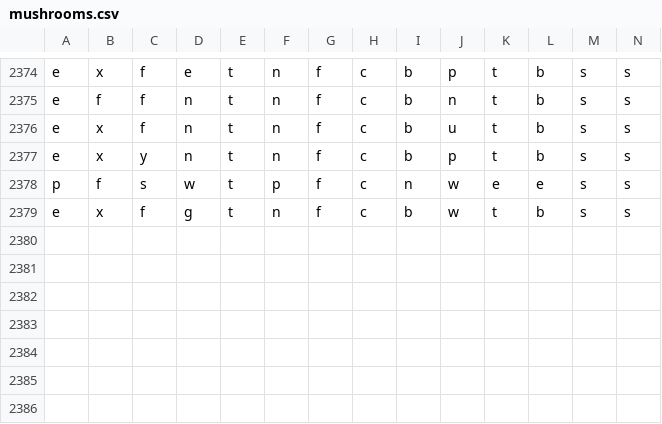
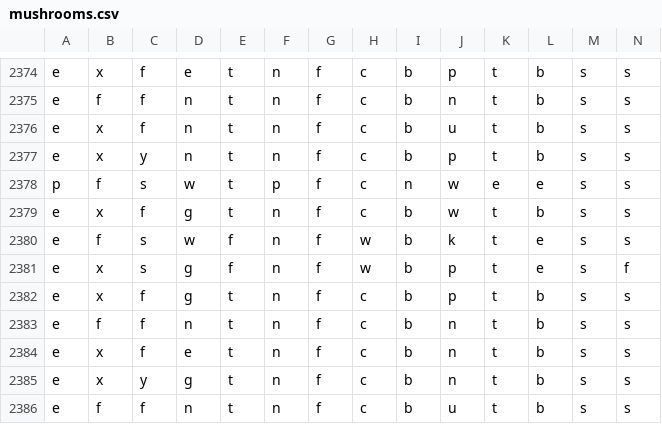
Before and after one commit to 6znj/Edibility-Predictor, a CSV file: mushrooms.csv, drawn as a sheet; only a part is shown, gaps mark what is left out; rows hold the shown columns only; the diff names each change by its address in the sheet, - before the commit and + after, or states it on an @@ line.

```diff
--- a/mushrooms.csv
+++ b/mushrooms.csv
+row 2380: e | f | s | w | f | n | f | w | b | k | t | e | s | s
+row 2381: e | x | s | g | f | n | f | w | b | p | t | e | s | f
+row 2382: e | x | f | g | t | n | f | c | b | p | t | b | s | s
+row 2383: e | f | f | n | t | n | f | c | b | n | t | b | s | s
+row 2384: e | x | f | e | t | n | f | c | b | n | t | b | s | s
+row 2385: e | x | y | g | t | n | f | c | b | n | t | b | s | s
+row 2386: e | f | f | n | t | n | f | c | b | u | t | b | s | s
```
